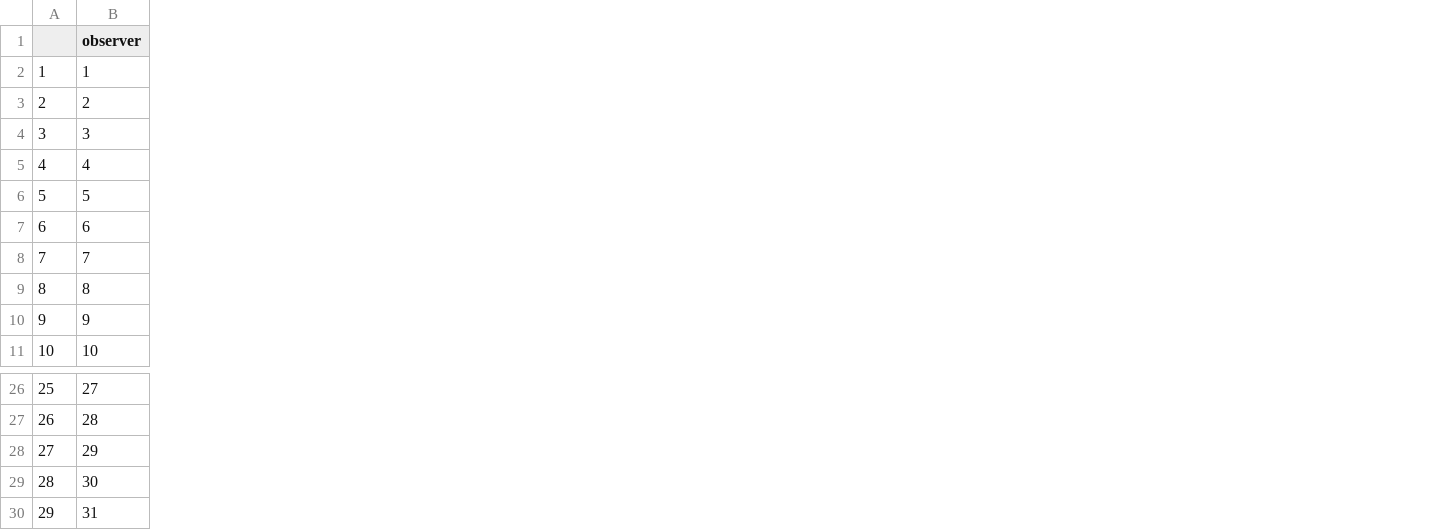
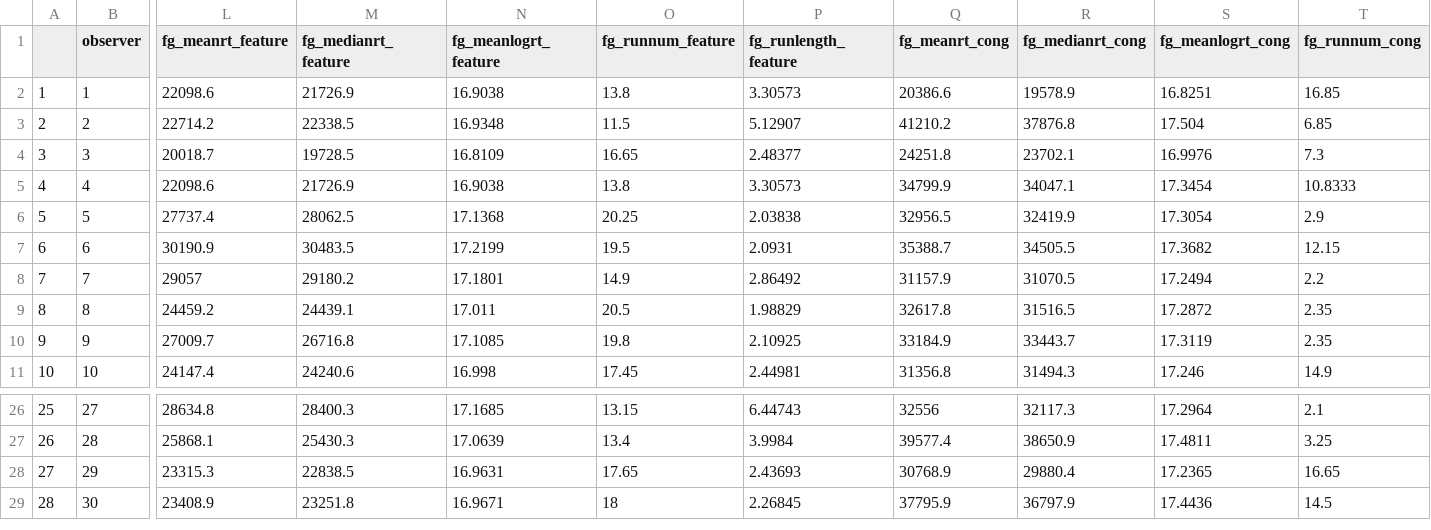
Before and after one commit to Riadsala/IndivDIffSearch, a CSV file: Scripts/summaryData.csv, drawn as a sheet; only a part is shown, gaps mark what is left out; removed rows and columns are numbered as before the commit, all else as after; rows hold the shown columns only; the diff covers the shown part only; the diff names each change by its address in the sheet, - before the commit and + after, or states it on an @@ line.

Commit message:
up to date summary data

```diff
--- a/Scripts/summaryData.csv
+++ b/Scripts/summaryData.csv
+column L (fg_meanrt_feature), rows 2-11: 22098.6 | 22714.2 | 20018.7 | 22098.6 | 27737.4 | 30190.9 | 29057 | 24459.2 | 27009.7 | 24147.4; rows 26-29: 28634.8 | 25868.1 | 23315.3 | 23408.9
+column M (fg_medianrt_feature), rows 2-11: 21726.9 | 22338.5 | 19728.5 | 21726.9 | 28062.5 | 30483.5 | 29180.2 | 24439.1 | 26716.8 | 24240.6; rows 26-29: 28400.3 | 25430.3 | 22838.5 | 23251.8
+column N (fg_meanlogrt_feature), rows 2-11: 16.9038 | 16.9348 | 16.8109 | 16.9038 | 17.1368 | 17.2199 | 17.1801 | 17.011 | 17.1085 | 16.998; rows 26-29: 17.1685 | 17.0639 | 16.9631 | 16.9671
+column O (fg_runnum_feature), rows 2-11: 13.8 | 11.5 | 16.65 | 13.8 | 20.25 | 19.5 | 14.9 | 20.5 | 19.8 | 17.45; rows 26-29: 13.15 | 13.4 | 17.65 | 18
+column P (fg_runlength_feature), rows 2-11: 3.30573 | 5.12907 | 2.48377 | 3.30573 | 2.03838 | 2.0931 | 2.86492 | 1.98829 | 2.10925 | 2.44981; rows 26-29: 6.44743 | 3.9984 | 2.43693 | 2.26845
+column Q (fg_meanrt_cong), rows 2-11: 20386.6 | 41210.2 | 24251.8 | 34799.9 | 32956.5 | 35388.7 | 31157.9 | 32617.8 | 33184.9 | 31356.8; rows 26-29: 32556 | 39577.4 | 30768.9 | 37795.9
+column R (fg_medianrt_cong), rows 2-11: 19578.9 | 37876.8 | 23702.1 | 34047.1 | 32419.9 | 34505.5 | 31070.5 | 31516.5 | 33443.7 | 31494.3; rows 26-29: 32117.3 | 38650.9 | 29880.4 | 36797.9
+column S (fg_meanlogrt_cong), rows 2-11: 16.8251 | 17.504 | 16.9976 | 17.3454 | 17.3054 | 17.3682 | 17.2494 | 17.2872 | 17.3119 | 17.246; rows 26-29: 17.2964 | 17.4811 | 17.2365 | 17.4436
+column T (fg_runnum_cong), rows 2-11: 16.85 | 6.85 | 7.3 | 10.8333 | 2.9 | 12.15 | 2.2 | 2.35 | 2.35 | 14.9; rows 26-29: 2.1 | 3.25 | 16.65 | 14.5
-row 30: 29 | 31
```
Also changed, not shown: 1 added column elsewhere in this file, 4 other files.
